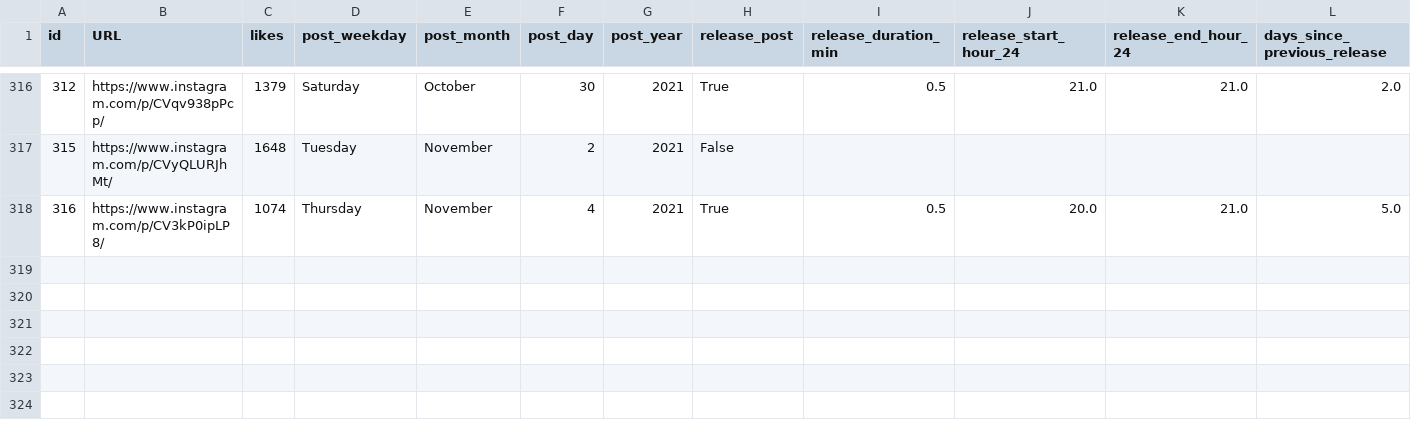
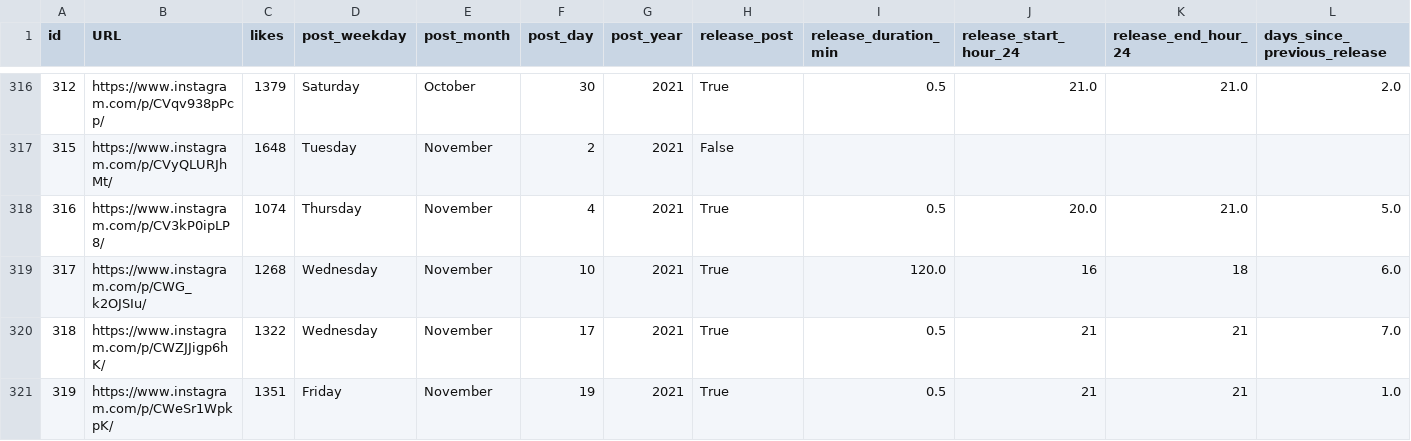
Before and after one commit to dmnapolitano/troon_release_prediction, a CSV file: troon_instagram_clean_post_data.csv, drawn as a sheet; only a part is shown, gaps mark what is left out; rows hold the shown columns only; the diff names each change by its address in the sheet, - before the commit and + after, or states it on an @@ line.

```diff
--- a/troon_instagram_clean_post_data.csv
+++ b/troon_instagram_clean_post_data.csv
+row 319: 317 | https://www.instagram.com/p/CWG_k2OJSIu/ | 1268 | Wednesday | November | 10 | 2021 | True | 120.0 | 16 | 18 | 6.0
+row 320: 318 | https://www.instagram.com/p/CWZJJigp6hK/ | 1322 | Wednesday | November | 17 | 2021 | True | 0.5 | 21 | 21 | 7.0
+row 321: 319 | https://www.instagram.com/p/CWeSr1WpkpK/ | 1351 | Friday | November | 19 | 2021 | True | 0.5 | 21 | 21 | 1.0
```
Also changed, not shown: troon_instagram_post_beer_attributes.csv, troon_instagram_raw_post_data.csv.
